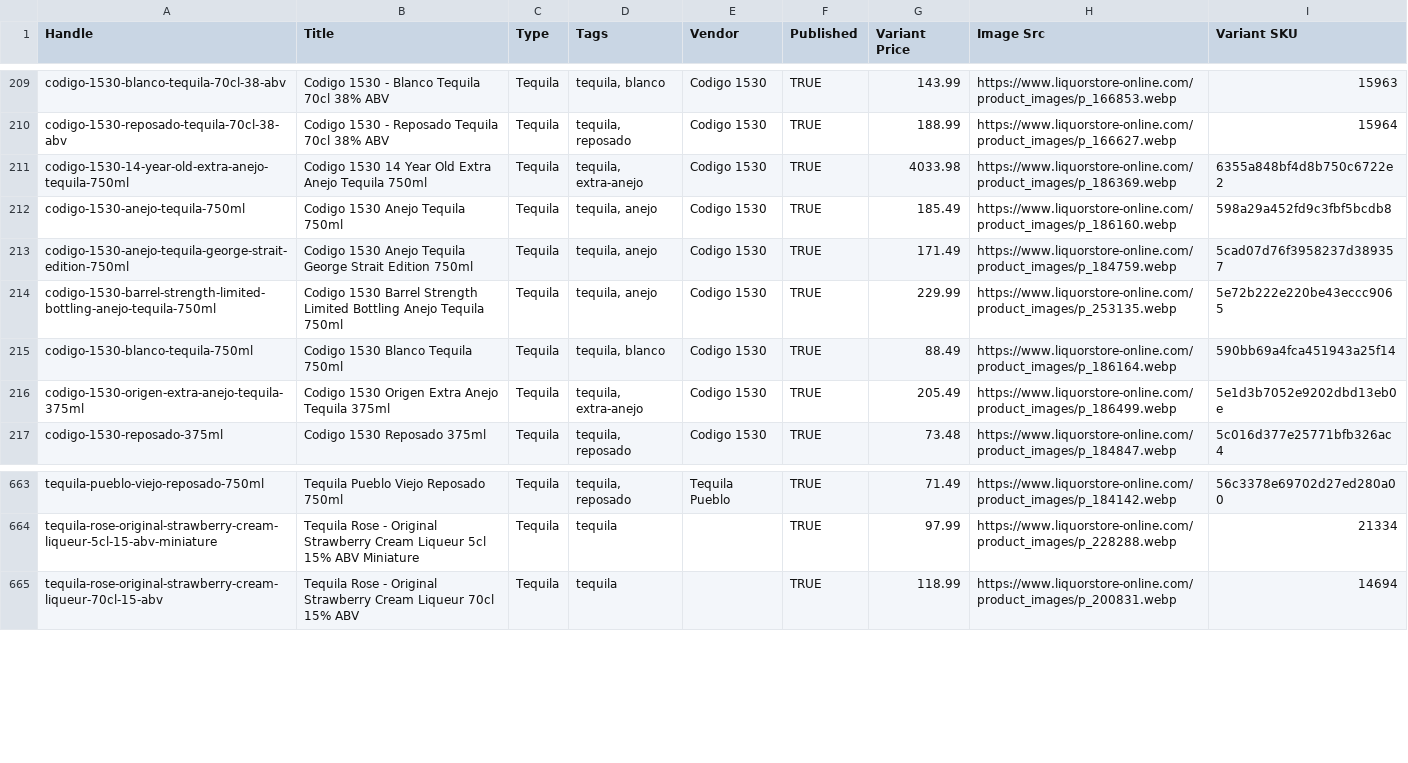
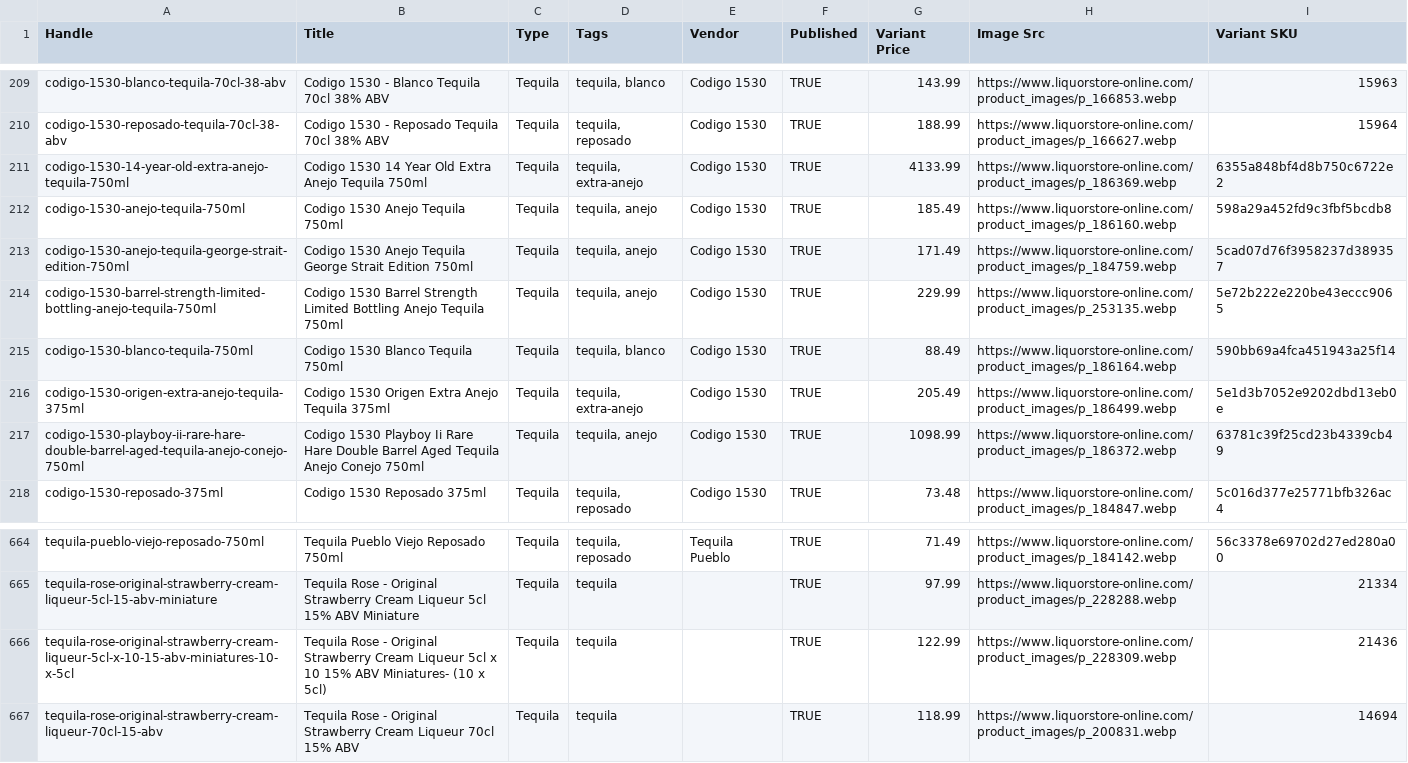
Before and after one commit to Njawnson/tequila-shopify-sync, a CSV file: output/matrixify_update.csv, drawn as a sheet; only a part is shown, gaps mark what is left out.

```diff
--- a/output/matrixify_update.csv
+++ b/output/matrixify_update.csv
@@ -210,3 +210,3 @@ codigo-1530-blanco-tequila-70cl-38-abv,Codigo 1530 - Blanco Tequila 70cl 38% ABV
 codigo-1530-reposado-tequila-70cl-38-abv,Codigo 1530 - Reposado Tequila 70cl 38% ABV,Tequila,"tequila, reposado",Codigo 1530,TRUE,188.99,https://www.liquorstore-online.com/product_images/p_166627.webp,15964
-codigo-1530-14-year-old-extra-anejo-tequila-750ml,Codigo 1530 14 Year Old Extra Anejo Tequila 750ml,Tequila,"tequila, extra-anejo",Codigo 1530,TRUE,4033.98,https://www.liquorstore-online.com/product_images/p_186369.webp,6355a848bf4d8b750c6722e2
+codigo-1530-14-year-old-extra-anejo-tequila-750ml,Codigo 1530 14 Year Old Extra Anejo Tequila 750ml,Tequila,"tequila, extra-anejo",Codigo 1530,TRUE,4133.99,https://www.liquorstore-online.com/product_images/p_186369.webp,6355a848bf4d8b750c6722e2
 codigo-1530-anejo-tequila-750ml,Codigo 1530 Anejo Tequila 750ml,Tequila,"tequila, anejo",Codigo 1530,TRUE,185.49,https://www.liquorstore-online.com/product_images/p_186160.webp,598a29a452fd9c3fbf5bcdb8
@@ -216,2 +216,3 @@ codigo-1530-blanco-tequila-750ml,Codigo 1530 Blanco Tequila 750ml,Tequila,"tequi
 codigo-1530-origen-extra-anejo-tequila-375ml,Codigo 1530 Origen Extra Anejo Tequila 375ml,Tequila,"tequila, extra-anejo",Codigo 1530,TRUE,205.49,https://www.liquorstore-online.com/product_images/p_186499.webp,5e1d3b7052e9202dbd13eb0e
+codigo-1530-playboy-ii-rare-hare-double-barrel-aged-tequila-anejo-conejo-750ml,Codigo 1530 Playboy Ii Rare Hare Double Barrel Aged Tequila Anejo Conejo 750ml,Tequila,"tequila, anejo",Codigo 1530,TRUE,1098.99,https://www.liquorstore-online.com/product_images/p_186372.webp,63781c39f25cd23b4339cb49
 codigo-1530-reposado-375ml,Codigo 1530 Reposado 375ml,Tequila,"tequila, reposado",Codigo 1530,TRUE,73.48,https://www.liquorstore-online.com/product_images/p_184847.webp,5c016d377e25771bfb326ac4
@@ -664,2 +665,3 @@ tequila-pueblo-viejo-reposado-750ml,Tequila Pueblo Viejo Reposado 750ml,Tequila,
 tequila-rose-original-strawberry-cream-liqueur-5cl-15-abv-miniature,Tequila Rose - Original Strawberry Cream Liqueur 5cl 15% ABV Miniature,Tequila,tequila,,TRUE,97.99,https://www.liquorstore-online.com/product_images/p_228288.webp,21334
+tequila-rose-original-strawberry-cream-liqueur-5cl-x-10-15-abv-miniatures-10-x-5cl,Tequila Rose - Original Strawberry Cream Liqueur 5cl x 10 15% ABV Miniatures- (10 x 5cl),Tequila,tequila,,TRUE,122.99,https://www.liquorstore-online.com/product_images/p_228309.webp,21436
 tequila-rose-original-strawberry-cream-liqueur-70cl-15-abv,Tequila Rose - Original Strawberry Cream Liqueur 70cl 15% ABV,Tequila,tequila,,TRUE,118.99,https://www.liquorstore-online.com/product_images/p_200831.webp,14694
```
Also changed, not shown: 1 other file.
